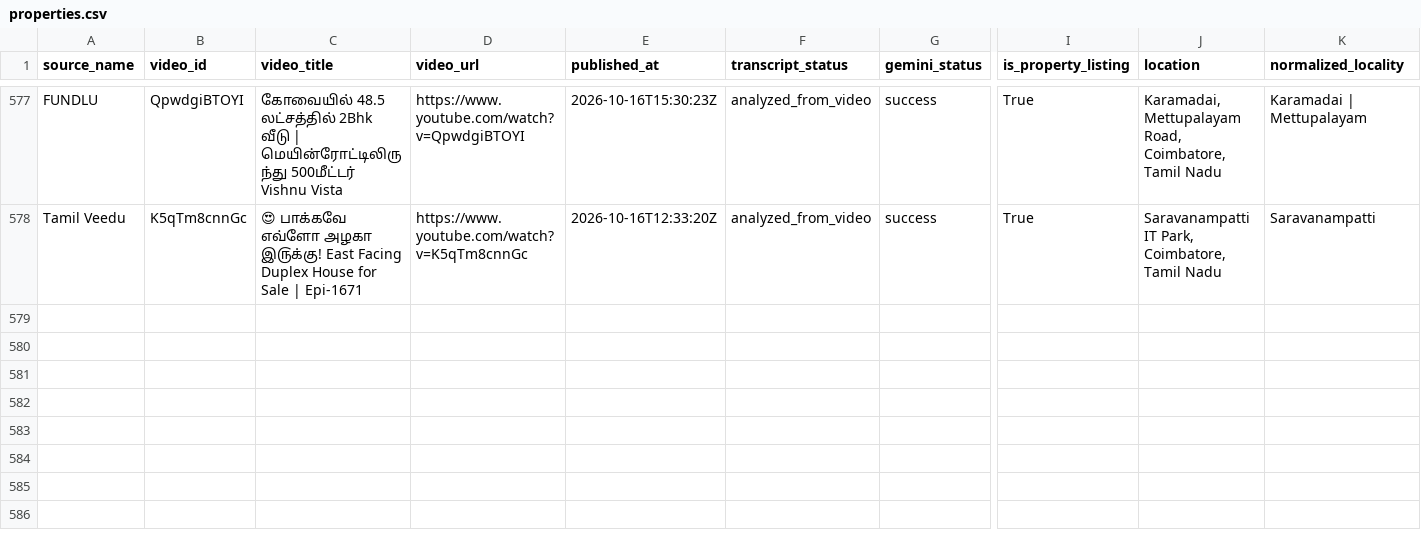
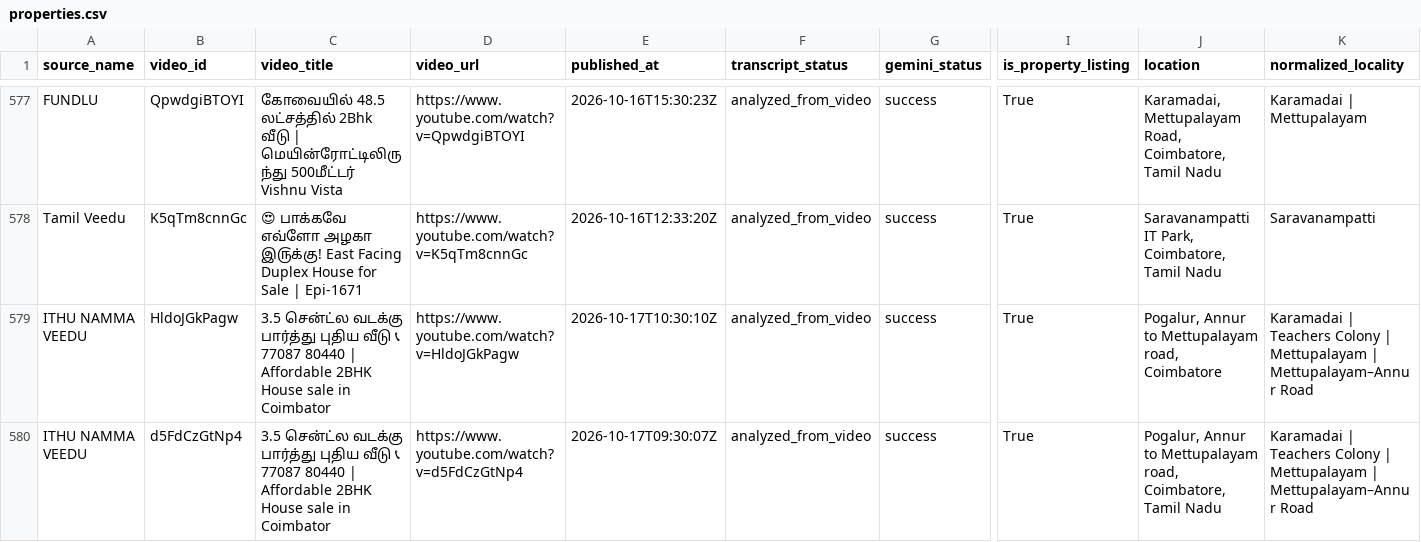
Before and after one commit to britsingh20-source/coimbatore-property-monitor, a CSV file: data/properties.csv, drawn as a sheet; only a part is shown, gaps mark what is left out; rows hold the shown columns only; the diff names each change by its address in the sheet, - before the commit and + after, or states it on an @@ line.

```diff
--- a/data/properties.csv
+++ b/data/properties.csv
+row 579: ITHU NAMMA VEEDU | HldoJGkPagw | 3.5 சென்ட்ல வடக்கு பார்த்து புதிய வீடு 📞 77087 80440 | Affordable 2BHK House sale in Coimbator | https://www.youtube.com/watch?v=HldoJGkPagw | 2026-10-17T10:30:10Z | analyzed_from_video | success | True | Pogalur, Annur to Mettupalayam road, Coimbatore | Karamadai | Teachers Colony | Mettupalayam | Mettupalayam–Annur Road
+row 580: ITHU NAMMA VEEDU | d5FdCzGtNp4 | 3.5 சென்ட்ல வடக்கு பார்த்து புதிய வீடு 📞 77087 80440 | Affordable 2BHK House sale in Coimbator | https://www.youtube.com/watch?v=d5FdCzGtNp4 | 2026-10-17T09:30:07Z | analyzed_from_video | success | True | Pogalur, Annur to Mettupalayam road, Coimbatore, Tamil Nadu | Karamadai | Teachers Colony | Mettupalayam | Mettupalayam–Annur Road
```
Also changed, not shown: 3 other files.
